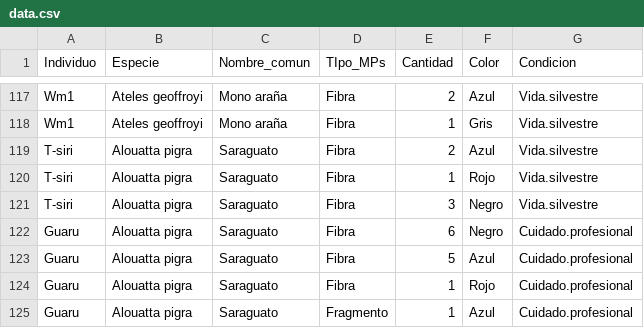
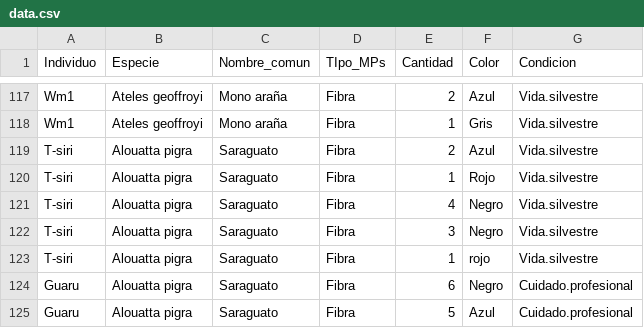
Before and after one commit to zavalaby16/microplastics-dashboard, a CSV file: data.csv, drawn as a sheet; only a part is shown, gaps mark what is left out; the shorter side is filled out with more unchanged rows; the diff names each change by its address in the sheet, - before the commit and + after, or states it on an @@ line.

```diff
--- a/data.csv
+++ b/data.csv
+row 121: T-siri | Alouatta pigra | Saraguato | Fibra | 4 | Negro | Vida.silvestre
+row 123: T-siri | Alouatta pigra | Saraguato | Fibra | 1 | rojo | Vida.silvestre
```
